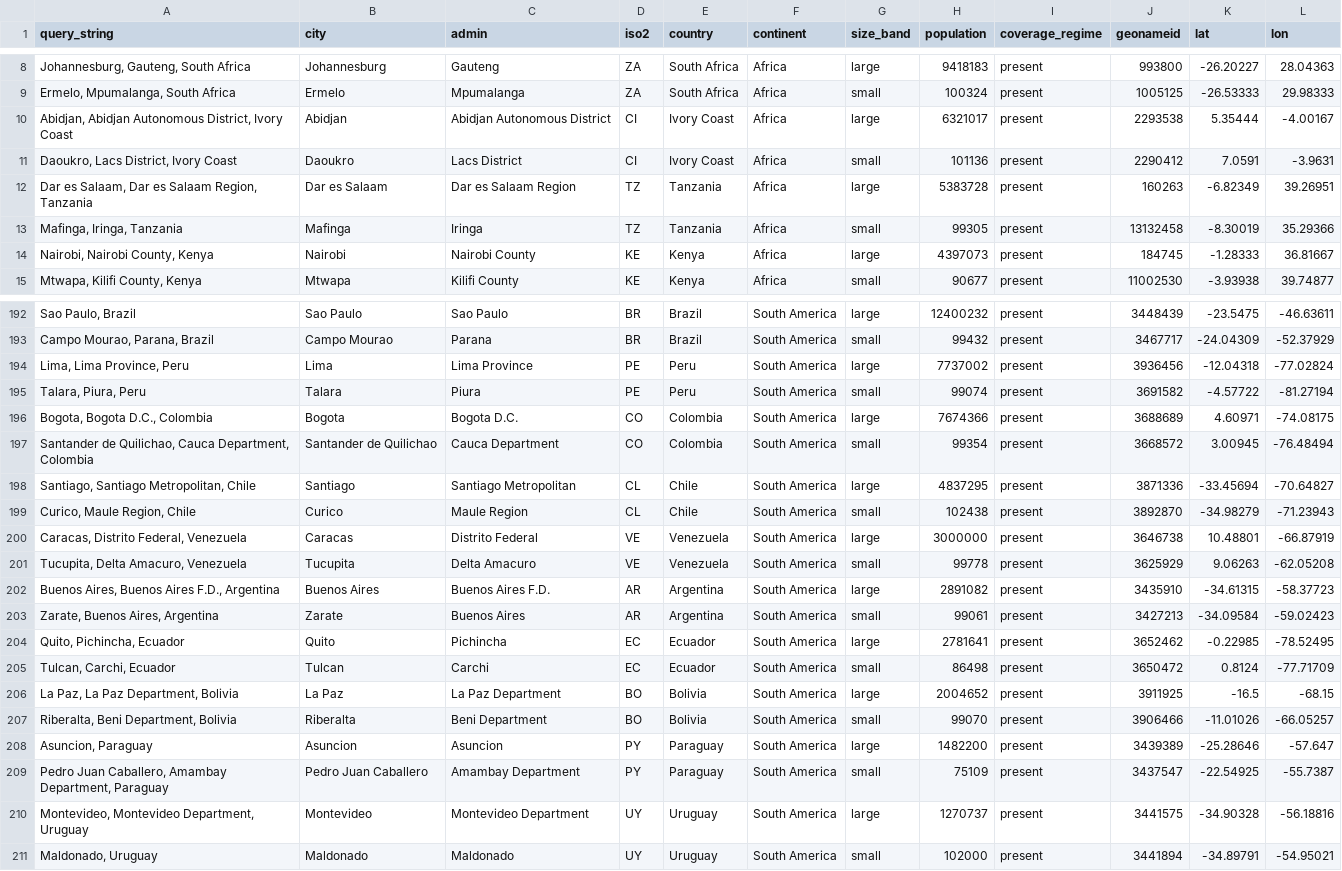
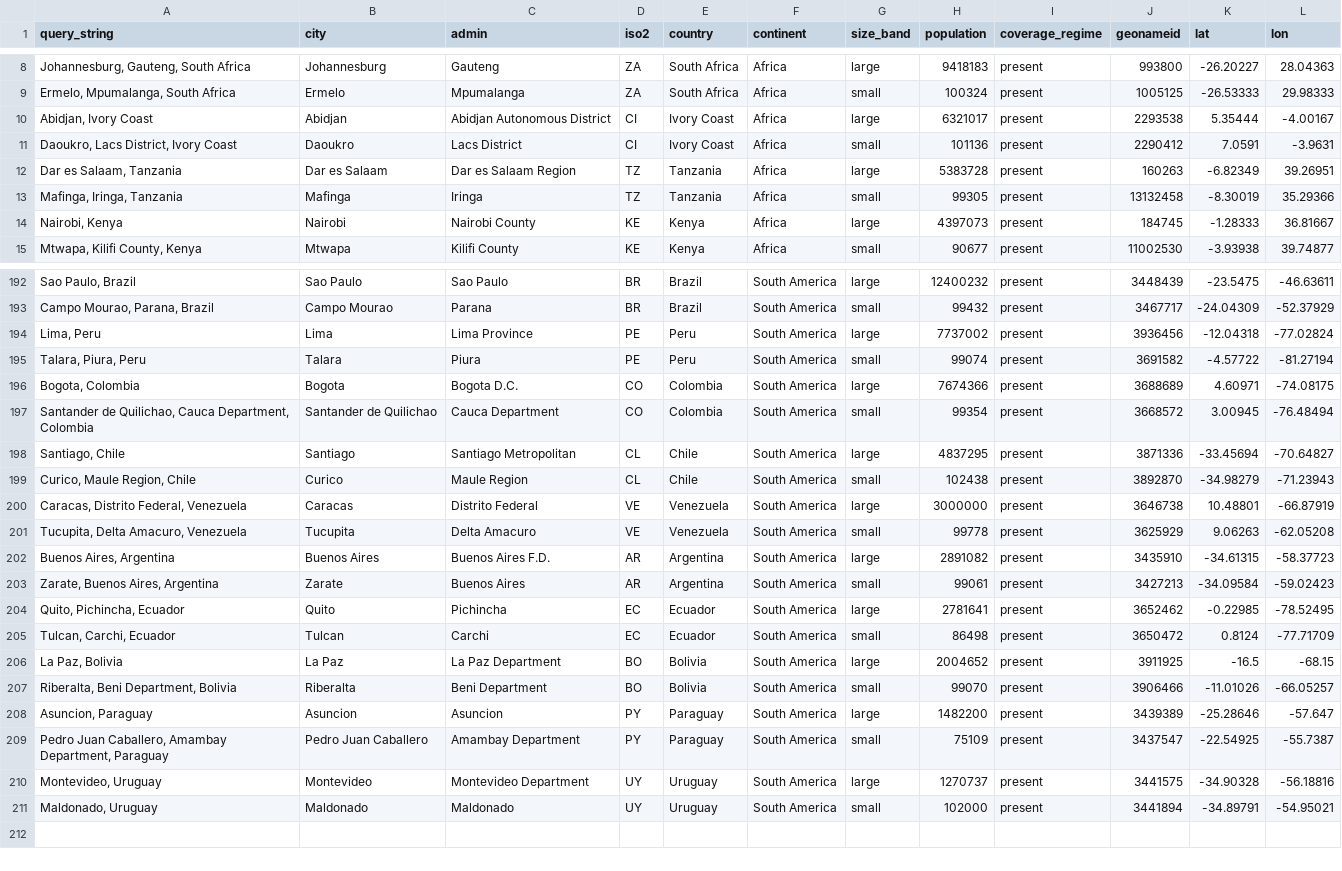
Before and after one commit to jonfroehlich/streetscape-tracker, a CSV file: worldwide_candidates.csv, drawn as a sheet; only a part is shown, gaps mark what is left out; the diff covers the shown part only.

```diff
--- a/worldwide_candidates.csv
+++ b/worldwide_candidates.csv
@@ -9,7 +9,7 @@ query_string,city,admin,iso2,country,continent,size_band,population,coverage_reg
 "Ermelo, Mpumalanga, South Africa",Ermelo,Mpumalanga,ZA,South Africa,Africa,small,100324,present,1005125,-26.53333,29.98333
-"Abidjan, Abidjan Autonomous District, Ivory Coast",Abidjan,Abidjan Autonomous District,CI,Ivory Coast,Africa,large,6321017,present,2293538,5.35444,-4.00167
+"Abidjan, Ivory Coast",Abidjan,Abidjan Autonomous District,CI,Ivory Coast,Africa,large,6321017,present,2293538,5.35444,-4.00167
 "Daoukro, Lacs District, Ivory Coast",Daoukro,Lacs District,CI,Ivory Coast,Africa,small,101136,present,2290412,7.0591,-3.9631
-"Dar es Salaam, Dar es Salaam Region, Tanzania",Dar es Salaam,Dar es Salaam Region,TZ,Tanzania,Africa,large,5383728,present,160263,-6.82349,39.26951
+"Dar es Salaam, Tanzania",Dar es Salaam,Dar es Salaam Region,TZ,Tanzania,Africa,large,5383728,present,160263,-6.82349,39.26951
 "Mafinga, Iringa, Tanzania",Mafinga,Iringa,TZ,Tanzania,Africa,small,99305,present,13132458,-8.30019,35.29366
-"Nairobi, Nairobi County, Kenya",Nairobi,Nairobi County,KE,Kenya,Africa,large,4397073,present,184745,-1.28333,36.81667
+"Nairobi, Kenya",Nairobi,Nairobi County,KE,Kenya,Africa,large,4397073,present,184745,-1.28333,36.81667
 "Mtwapa, Kilifi County, Kenya",Mtwapa,Kilifi County,KE,Kenya,Africa,small,90677,present,11002530,-3.93938,39.74877
@@ -193,7 +193,7 @@ query_string,city,admin,iso2,country,continent,size_band,population,coverage_reg
 "Campo Mourao, Parana, Brazil",Campo Mourao,Parana,BR,Brazil,South America,small,99432,present,3467717,-24.04309,-52.37929
-"Lima, Lima Province, Peru",Lima,Lima Province,PE,Peru,South America,large,7737002,present,3936456,-12.04318,-77.02824
+"Lima, Peru",Lima,Lima Province,PE,Peru,South America,large,7737002,present,3936456,-12.04318,-77.02824
 "Talara, Piura, Peru",Talara,Piura,PE,Peru,South America,small,99074,present,3691582,-4.57722,-81.27194
-"Bogota, Bogota D.C., Colombia",Bogota,Bogota D.C.,CO,Colombia,South America,large,7674366,present,3688689,4.60971,-74.08175
+"Bogota, Colombia",Bogota,Bogota D.C.,CO,Colombia,South America,large,7674366,present,3688689,4.60971,-74.08175
 "Santander de Quilichao, Cauca Department, Colombia",Santander de Quilichao,Cauca Department,CO,Colombia,South America,small,99354,present,3668572,3.00945,-76.48494
-"Santiago, Santiago Metropolitan, Chile",Santiago,Santiago Metropolitan,CL,Chile,South America,large,4837295,present,3871336,-33.45694,-70.64827
+"Santiago, Chile",Santiago,Santiago Metropolitan,CL,Chile,South America,large,4837295,present,3871336,-33.45694,-70.64827
 "Curico, Maule Region, Chile",Curico,Maule Region,CL,Chile,South America,small,102438,present,3892870,-34.98279,-71.23943
@@ -201,3 +201,3 @@ query_string,city,admin,iso2,country,continent,size_band,population,coverage_reg
 "Tucupita, Delta Amacuro, Venezuela",Tucupita,Delta Amacuro,VE,Venezuela,South America,small,99778,present,3625929,9.06263,-62.05208
-"Buenos Aires, Buenos Aires F.D., Argentina",Buenos Aires,Buenos Aires F.D.,AR,Argentina,South America,large,2891082,present,3435910,-34.61315,-58.37723
+"Buenos Aires, Argentina",Buenos Aires,Buenos Aires F.D.,AR,Argentina,South America,large,2891082,present,3435910,-34.61315,-58.37723
 "Zarate, Buenos Aires, Argentina",Zarate,Buenos Aires,AR,Argentina,South America,small,99061,present,3427213,-34.09584,-59.02423
@@ -205,3 +205,3 @@ query_string,city,admin,iso2,country,continent,size_band,population,coverage_reg
 "Tulcan, Carchi, Ecuador",Tulcan,Carchi,EC,Ecuador,South America,small,86498,present,3650472,0.8124,-77.71709
-"La Paz, La Paz Department, Bolivia",La Paz,La Paz Department,BO,Bolivia,South America,large,2004652,present,3911925,-16.5,-68.15
+"La Paz, Bolivia",La Paz,La Paz Department,BO,Bolivia,South America,large,2004652,present,3911925,-16.5,-68.15
 "Riberalta, Beni Department, Bolivia",Riberalta,Beni Department,BO,Bolivia,South America,small,99070,present,3906466,-11.01026,-66.05257
@@ -209,3 +209,3 @@ query_string,city,admin,iso2,country,continent,size_band,population,coverage_reg
 "Pedro Juan Caballero, Amambay Department, Paraguay",Pedro Juan Caballero,Amambay Department,PY,Paraguay,South America,small,75109,present,3437547,-22.54925,-55.7387
-"Montevideo, Montevideo Department, Uruguay",Montevideo,Montevideo Department,UY,Uruguay,South America,large,1270737,present,3441575,-34.90328,-56.18816
+"Montevideo, Uruguay",Montevideo,Montevideo Department,UY,Uruguay,South America,large,1270737,present,3441575,-34.90328,-56.18816
 "Maldonado, Uruguay",Maldonado,Maldonado,UY,Uruguay,South America,small,102000,present,3441894,-34.89791,-54.95021
```
Also changed, not shown: 11 edited cells elsewhere in this file, worldwide_frame.csv, 10 other files.
